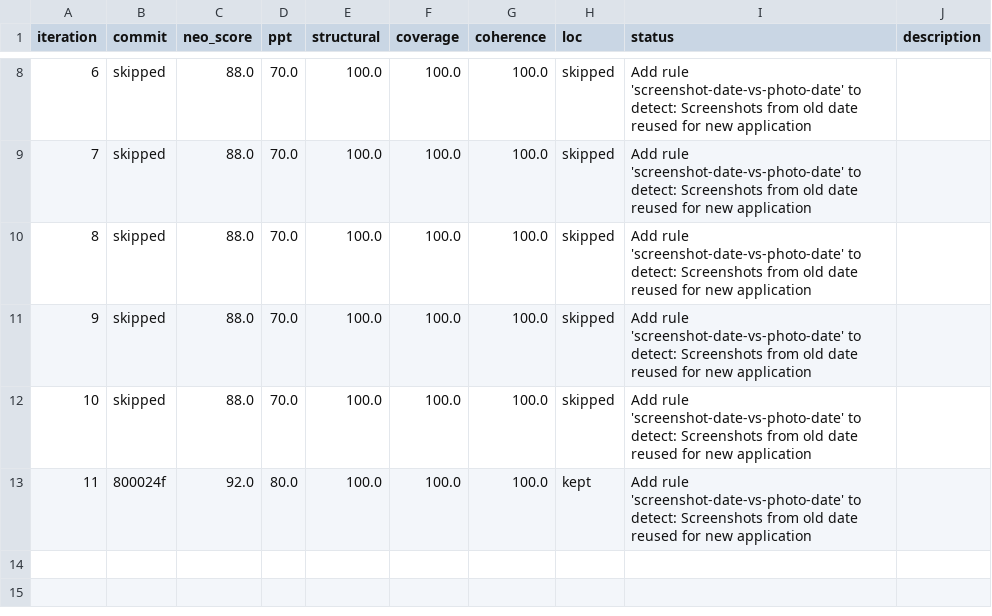
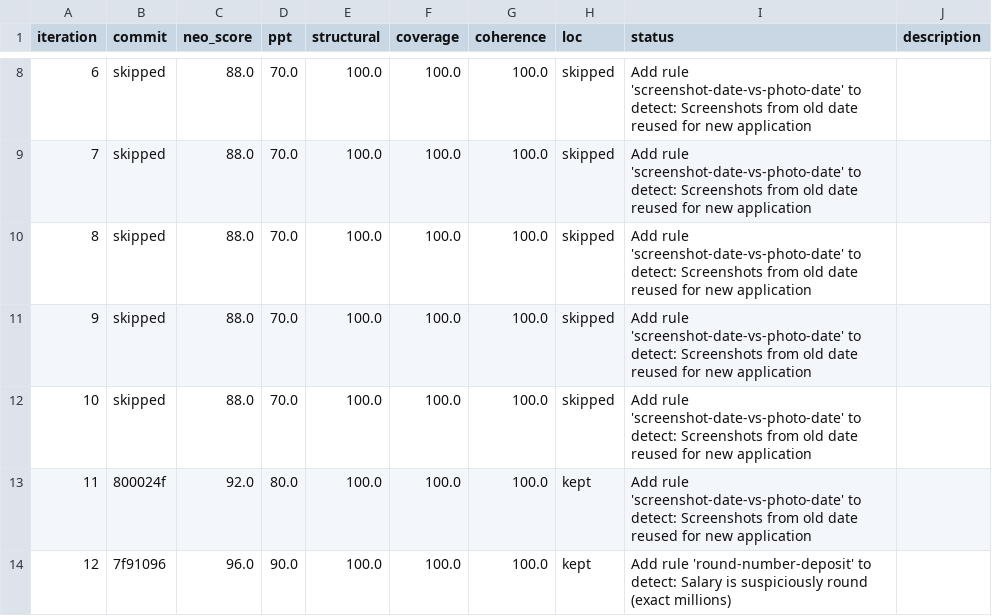
Before and after one commit to stephanelx88/ontologist, a TSV file: workspaces/finance-and-banking/iterations.tsv, drawn as a sheet; only a part is shown, gaps mark what is left out.

```diff
--- a/workspaces/finance-and-banking/iterations.tsv
+++ b/workspaces/finance-and-banking/iterations.tsv
@@ -13 +13,2 @@ iteration	commit	neo_score	ppt	structural	coverage	coherence	loc	status	descript
 11	800024f	92.0	80.0	100.0	100.0	100.0	kept	Add rule 'screenshot-date-vs-photo-date' to detect: Screenshots from old date reused for new application
+12	7f91096	96.0	90.0	100.0	100.0	100.0	kept	Add rule 'round-number-deposit' to detect: Salary is suspiciously round (exact millions)
```
Also changed, not shown: 1 other file.
